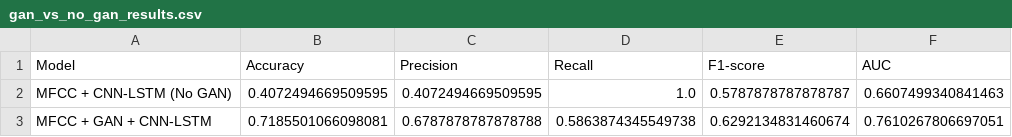
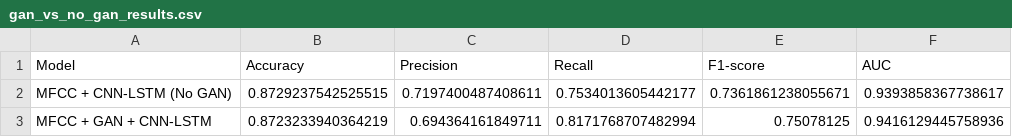
Before and after one commit to shruti636/heart-sound-gan-classifier, a CSV file: outputs/gan_vs_no_gan_results.csv, drawn as a sheet.

```diff
--- a/outputs/gan_vs_no_gan_results.csv
+++ b/outputs/gan_vs_no_gan_results.csv
@@ -1,3 +1,3 @@
 Model,Accuracy,Precision,Recall,F1-score,AUC
-MFCC + CNN-LSTM (No GAN),0.4072494669509595,0.4072494669509595,1.0,0.5787878787878787,0.6607499340841463
-MFCC + GAN + CNN-LSTM,0.7185501066098081,0.6787878787878788,0.5863874345549738,0.6292134831460674,0.7610267806697051
+MFCC + CNN-LSTM (No GAN),0.8729237542525515,0.7197400487408611,0.7534013605442177,0.7361861238055671,0.9393858367738617
+MFCC + GAN + CNN-LSTM,0.8723233940364219,0.694364161849711,0.8171768707482994,0.75078125,0.9416129445758936
```
Also changed, not shown: 27 other files.
